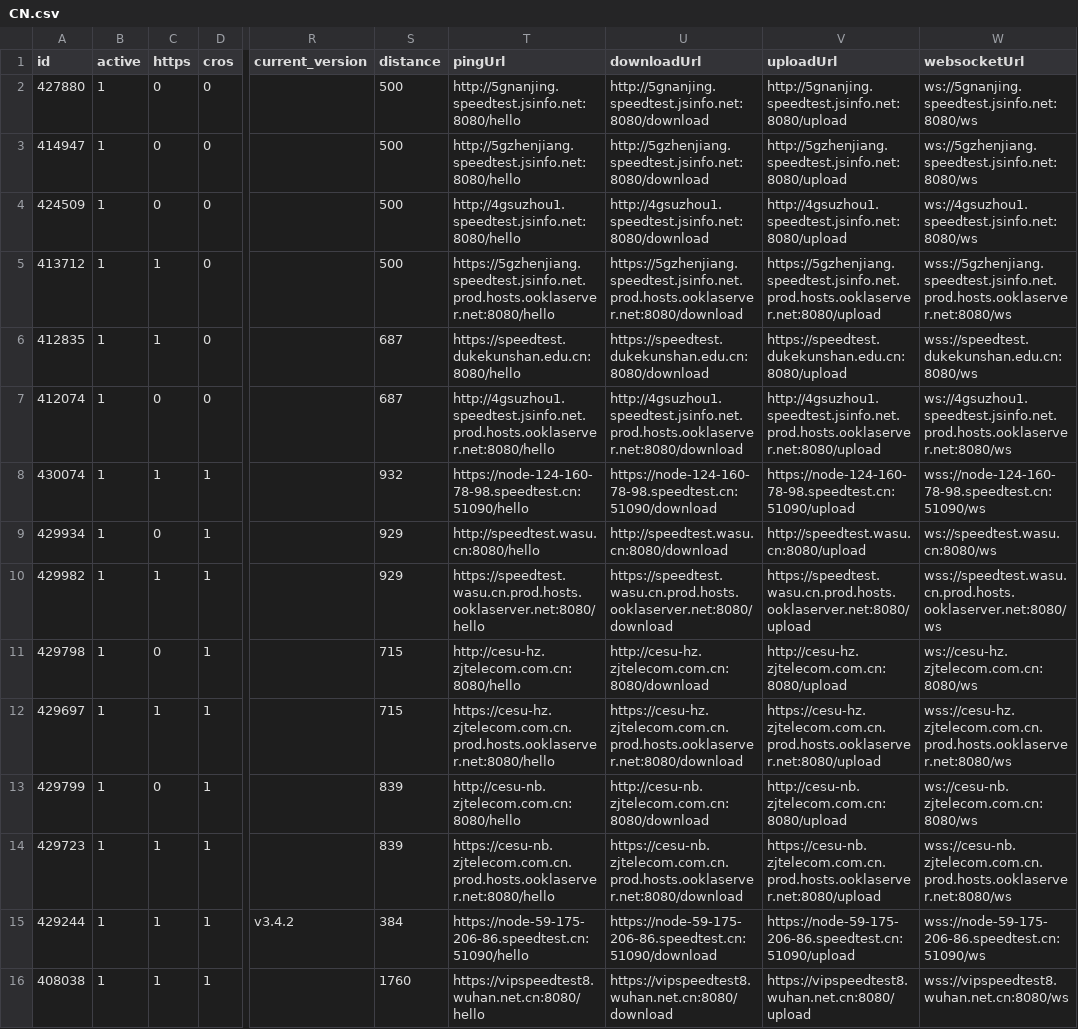
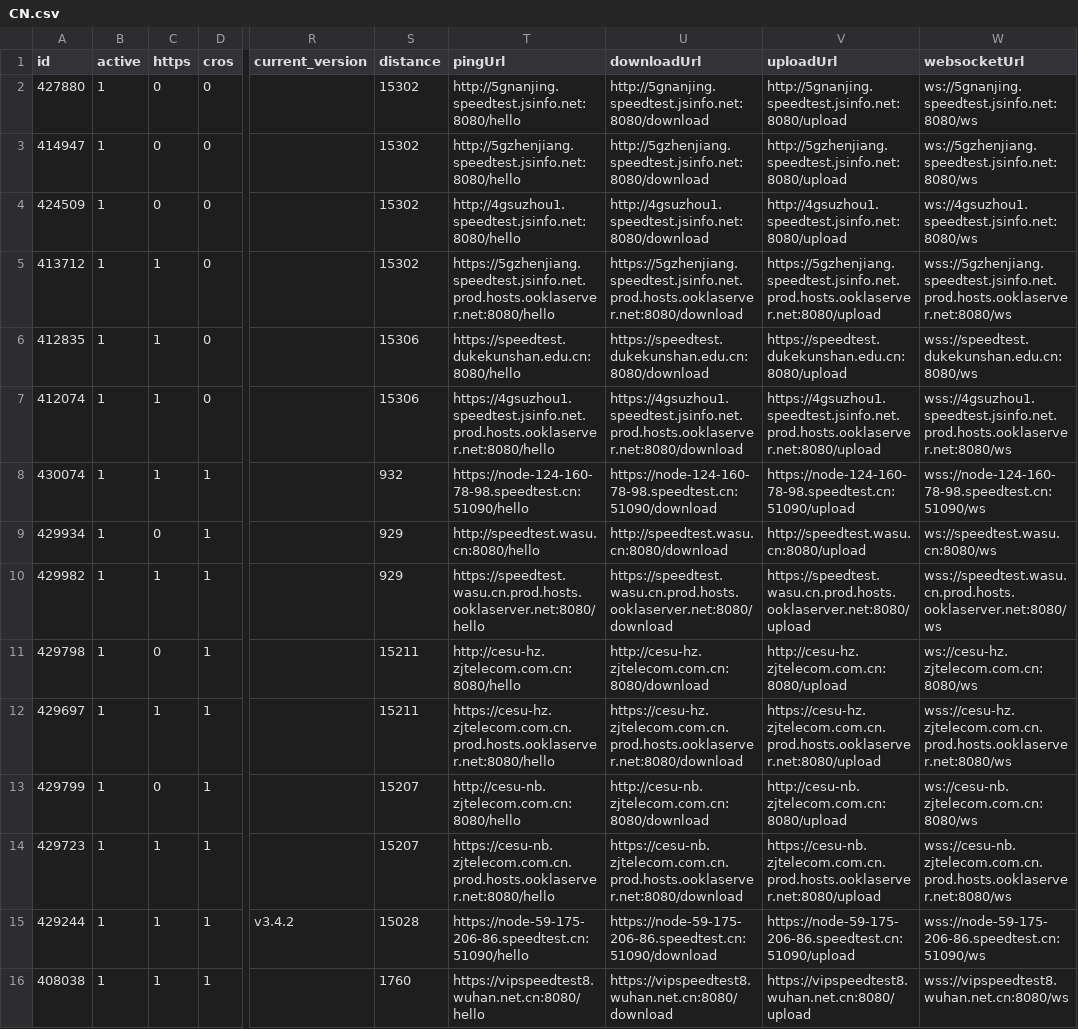
Before and after one commit to spiritLHLS/speedtest.cn-CN-ID, a CSV file: CN.csv, drawn as a sheet; only a part is shown, gaps mark what is left out; the diff covers the shown part only; the diff names each change by its address in the sheet, - before the commit and + after, or states it on an @@ line.

```diff
--- a/CN.csv
+++ b/CN.csv
-S2:S5 (distance): 500
+S2:S5 (distance): 15302
-S6:S7 (distance): 687
+S6:S7 (distance): 15306
-C7 (https): 0
+C7 (https): 1
-T7 (pingUrl): http://4gsuzhou1.speedtest.jsinfo.net.prod.hosts.ooklaserver.net:8080/hello
+T7 (pingUrl): https://4gsuzhou1.speedtest.jsinfo.net.prod.hosts.ooklaserver.net:8080/hello
-U7 (downloadUrl): http://4gsuzhou1.speedtest.jsinfo.net.prod.hosts.ooklaserver.net:8080/download
+U7 (downloadUrl): https://4gsuzhou1.speedtest.jsinfo.net.prod.hosts.ooklaserver.net:8080/download
-V7 (uploadUrl): http://4gsuzhou1.speedtest.jsinfo.net.prod.hosts.ooklaserver.net:8080/upload
+V7 (uploadUrl): https://4gsuzhou1.speedtest.jsinfo.net.prod.hosts.ooklaserver.net:8080/upload
-W7 (websocketUrl): ws://4gsuzhou1.speedtest.jsinfo.net.prod.hosts.ooklaserver.net:8080/ws
+W7 (websocketUrl): wss://4gsuzhou1.speedtest.jsinfo.net.prod.hosts.ooklaserver.net:8080/ws
-S11:S12 (distance): 715
+S11:S12 (distance): 15211
-S13:S14 (distance): 839
+S13:S14 (distance): 15207
-S15 (distance): 384
+S15 (distance): 15028
```
Also changed, not shown: 30 edited cells elsewhere in this file, mobile.csv, telecom.csv, 1 other file.
